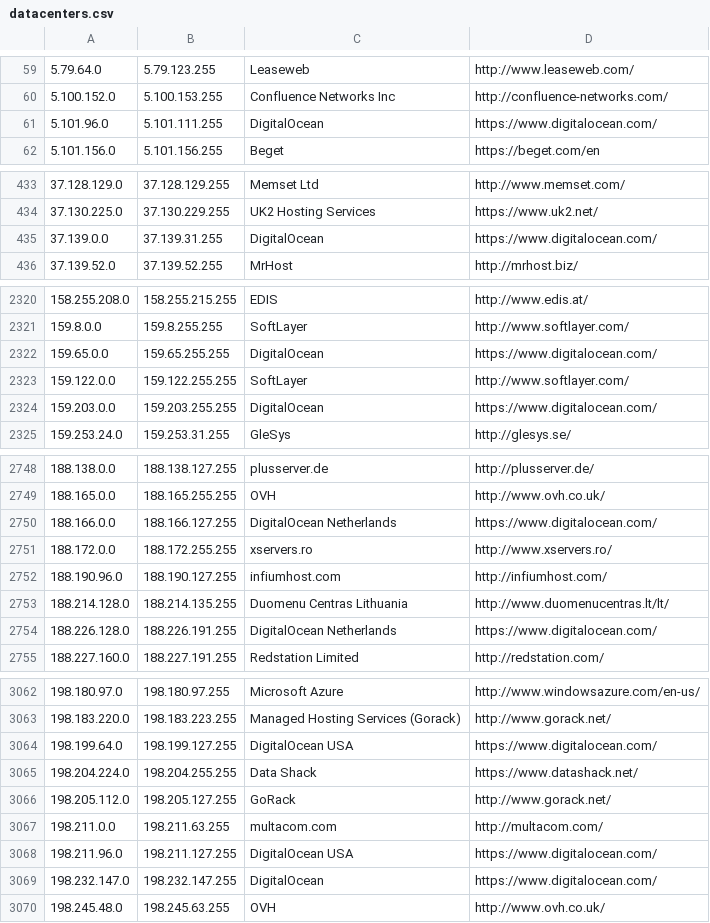
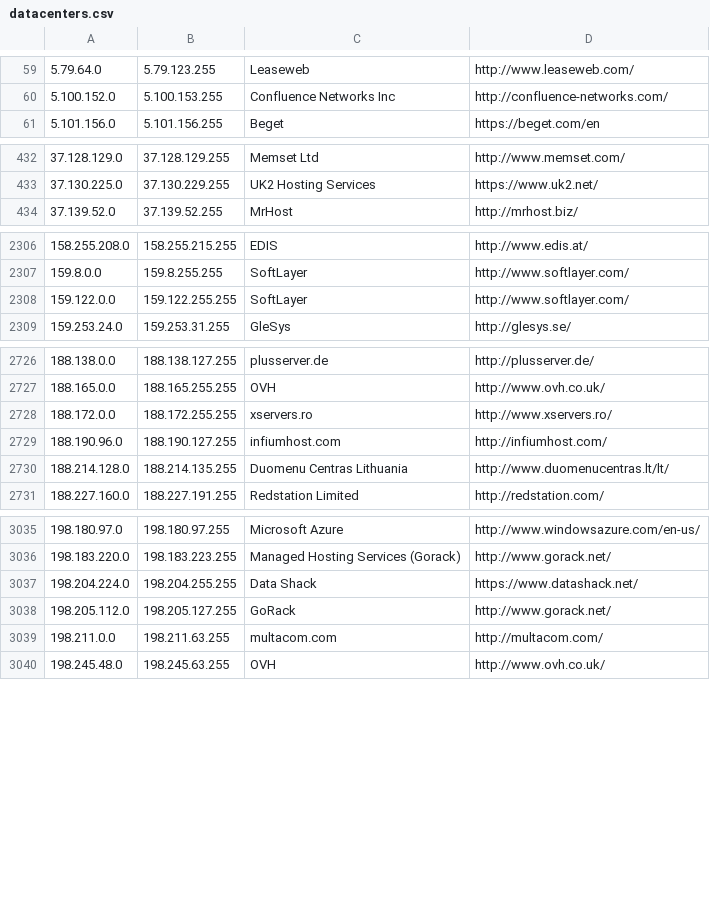
Before and after one commit to kanadaj/ipcat, a CSV file: datacenters.csv, drawn as a sheet; only a part is shown, gaps mark what is left out; the diff covers the shown part only; the diff names each change by its address in the sheet, - before the commit and + after, or states it on an @@ line.

Commit message:
Remove DigitalOcean entries from IP list in preparation for adding most recent values via published IP ranges

```diff
--- a/datacenters.csv
+++ b/datacenters.csv
-row 61: 5.101.96.0 | 5.101.111.255 | DigitalOcean | https://www.digitalocean.com/
-row 435: 37.139.0.0 | 37.139.31.255 | DigitalOcean | https://www.digitalocean.com/
-row 2322: 159.65.0.0 | 159.65.255.255 | DigitalOcean | https://www.digitalocean.com/
-row 2324: 159.203.0.0 | 159.203.255.255 | DigitalOcean | https://www.digitalocean.com/
-row 2750: 188.166.0.0 | 188.166.127.255 | DigitalOcean Netherlands | https://www.digitalocean.com/
-row 2754: 188.226.128.0 | 188.226.191.255 | DigitalOcean Netherlands | https://www.digitalocean.com/
-row 3064: 198.199.64.0 | 198.199.127.255 | DigitalOcean USA | https://www.digitalocean.com/
-row 3068: 198.211.96.0 | 198.211.127.255 | DigitalOcean USA | https://www.digitalocean.com/
-row 3069: 198.232.147.0 | 198.232.147.255 | DigitalOcean | https://www.digitalocean.com/
```
Also changed, not shown: 27 removed rows elsewhere in this file, datacenters-stats.csv.
